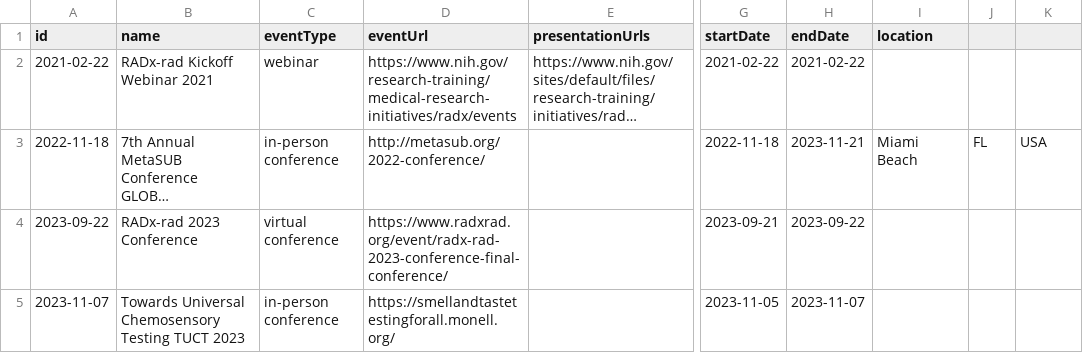
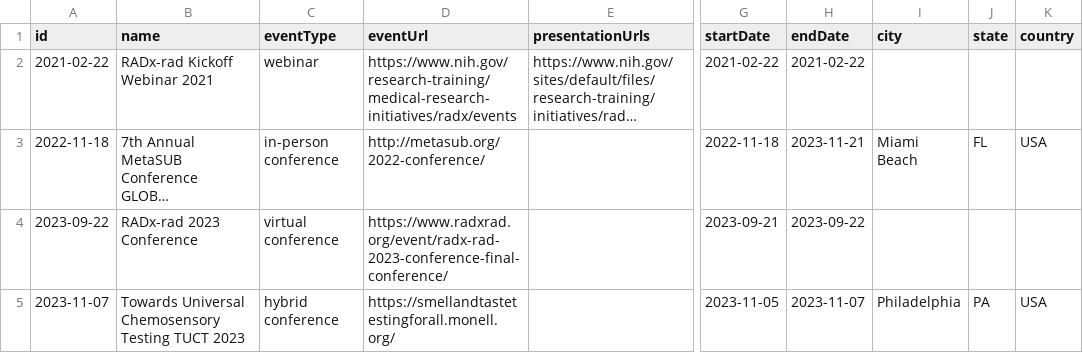
Before and after one commit to radxrad/radx-kg, a CSV file: kg/data/nodes/Event.csv, drawn as a sheet; only a part is shown, gaps mark what is left out; long unchanged cells end in …; the diff names each change by its address in the sheet, - before the commit and + after, or states it on an @@ line.

Commit message:
add Event node

```diff
--- a/kg/data/nodes/Event.csv
+++ b/kg/data/nodes/Event.csv
-I1: location
+I1: city
-J1: (empty)
+J1: state
-K1: (empty)
+K1: country
-C5 (eventType): in-person conference
+C5 (eventType): hybrid conference
-I5 (city): (empty)
+I5 (city): Philadelphia
-J5 (state): (empty)
+J5 (state): PA
-K5 (country): (empty)
+K5 (country): USA
```
